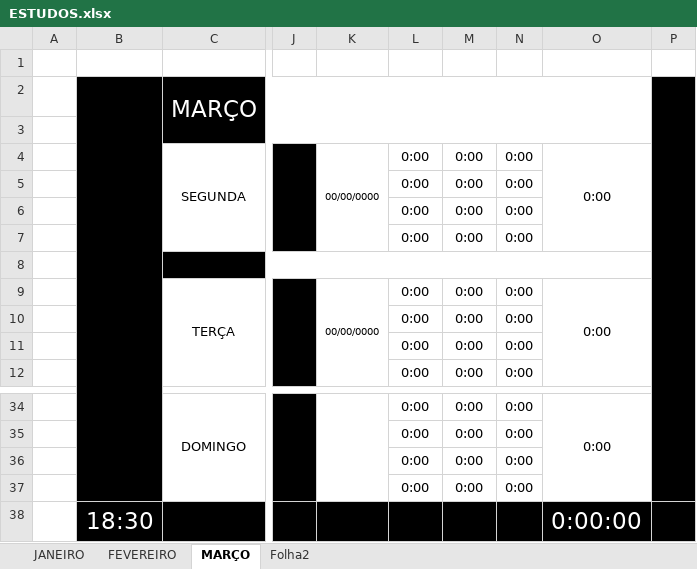
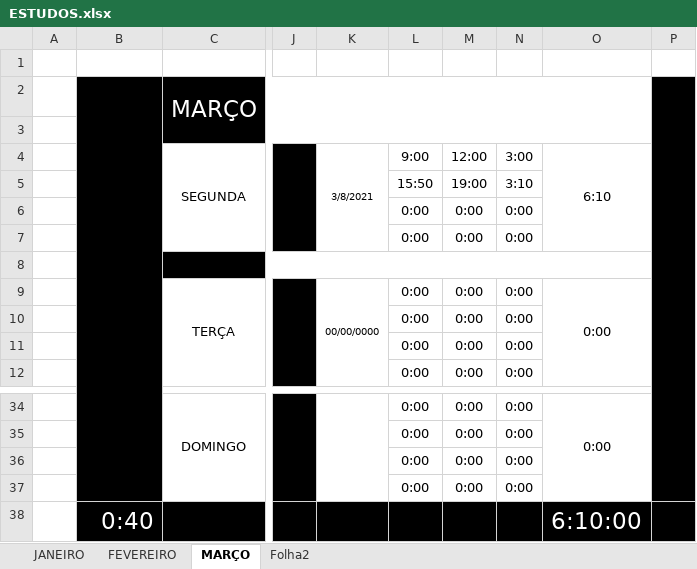
Before and after one commit to GenesisHenriques/Estudos, an Excel workbook: ESTUDOS.xlsx, sheet MARÇO, drawn as a sheet; only a part is shown, gaps mark what is left out; values as stored, in another font and other column widths than the file's, no borders; the diff names each change by its address in the sheet, - before the commit and + after, or states it on an @@ line.

```diff
--- a/ESTUDOS.xlsx (sheet MARÇO)
+++ b/ESTUDOS.xlsx (sheet MARÇO)
-K4: 00/00/0000
+K4: 3/8/2021
-L4: 0:00
+L4: 9:00
-M4: 0:00
+M4: 12:00
-N4: 0:00
+N4: 3:00
-O4: 0:00
+O4: 6:10
-L5: 0:00
+L5: 15:50
-M5: 0:00
+M5: 19:00
-N5: 0:00
+N5: 3:10
-B38: 18:30
+B38: 0:40
-O38: 0:00:00
+O38: 6:10:00
```
Also changed, not shown: formulas that keep their value, 9 other files.
